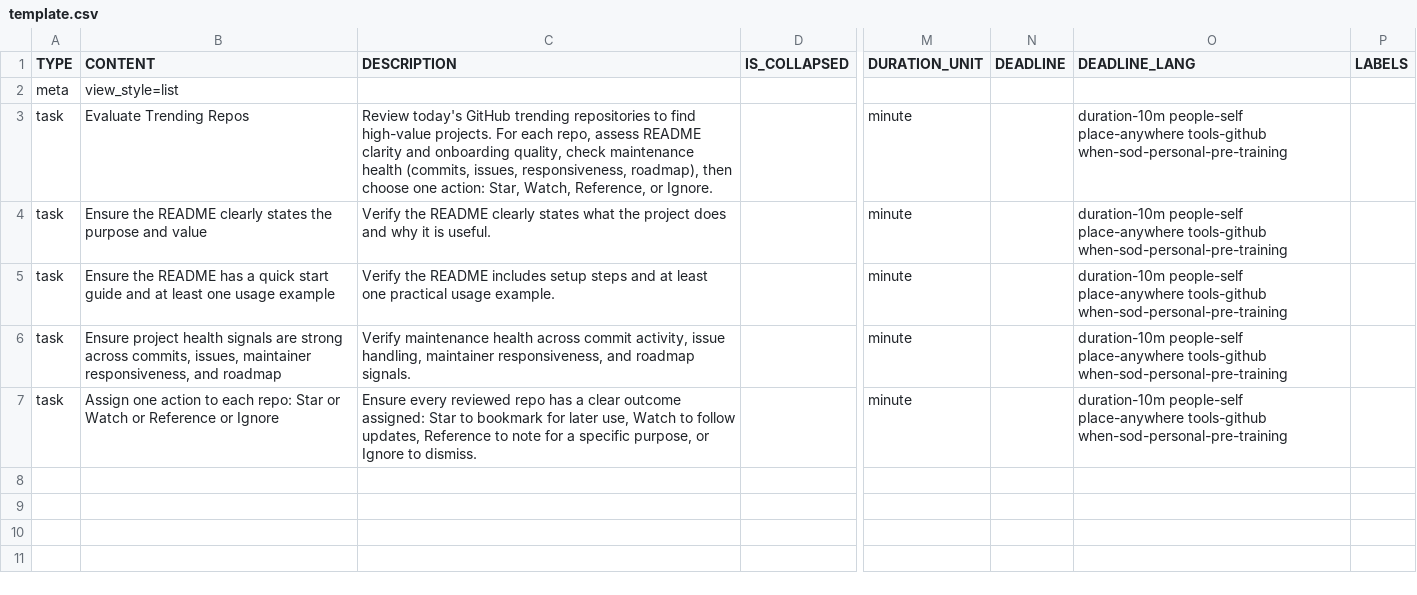
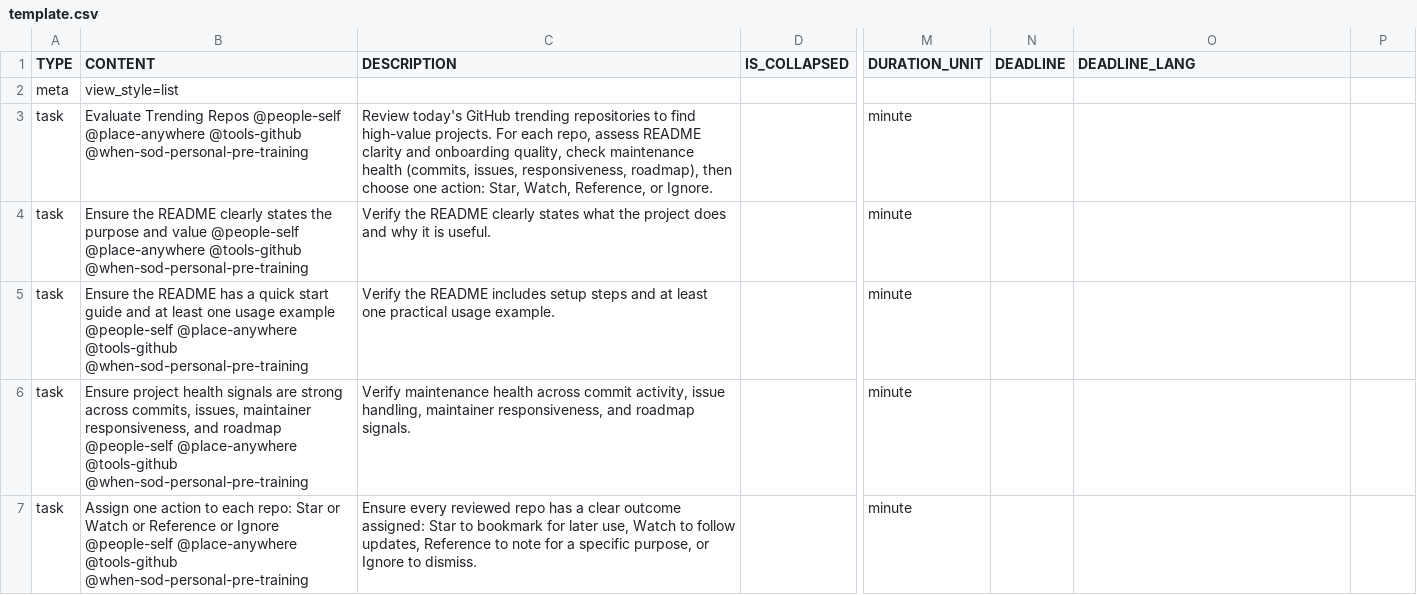
Before and after one commit to colin-gourlay/todoist-playbook, a CSV file: csv-templates/github/github-trending-repos-daily-review/template.csv, drawn as a sheet; only a part is shown, gaps mark what is left out; the diff names each change by its address in the sheet, - before the commit and + after, or states it on an @@ line.

Commit message:
fix: revert to @label in CONTENT for Todoist label import

```diff
--- a/csv-templates/github/github-trending-repos-daily-review/template.csv
+++ b/csv-templates/github/github-trending-repos-daily-review/template.csv
-P1: LABELS
+P1: (empty)
-B3 (CONTENT): …Trending Repos
+B3 (CONTENT): …Trending Repos @people-self @place-anywhere @tools-github @when-sod-personal-pre-training
-O3:O7 (DEADLINE_LANG): duration-10m people-self place-anywhere tools-github when-sod-personal-pre-training
+O3:O7 (DEADLINE_LANG): (empty)
-B4 (CONTENT): …and value
+B4 (CONTENT): …and value @people-self @place-anywhere @tools-github @when-sod-personal-pre-training
-B5 (CONTENT): …usage example
+B5 (CONTENT): …usage example @people-self @place-anywhere @tools-github @when-sod-personal-pre-training
-B6 (CONTENT): …and roadmap
+B6 (CONTENT): …and roadmap @people-self @place-anywhere @tools-github @when-sod-personal-pre-training
-B7 (CONTENT): …or Ignore
+B7 (CONTENT): …or Ignore @people-self @place-anywhere @tools-github @when-sod-personal-pre-training
```
